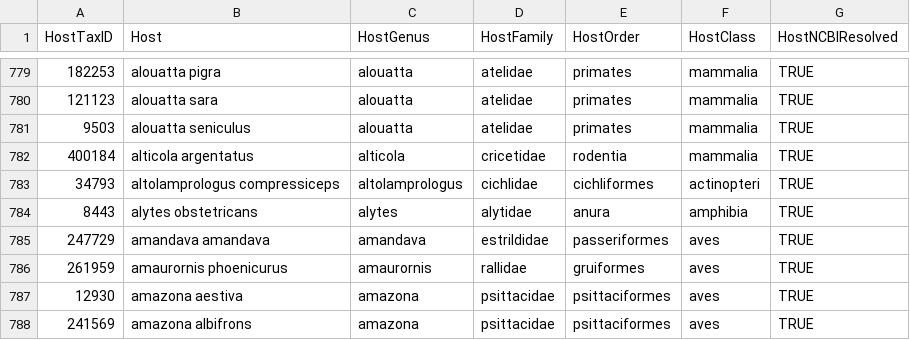
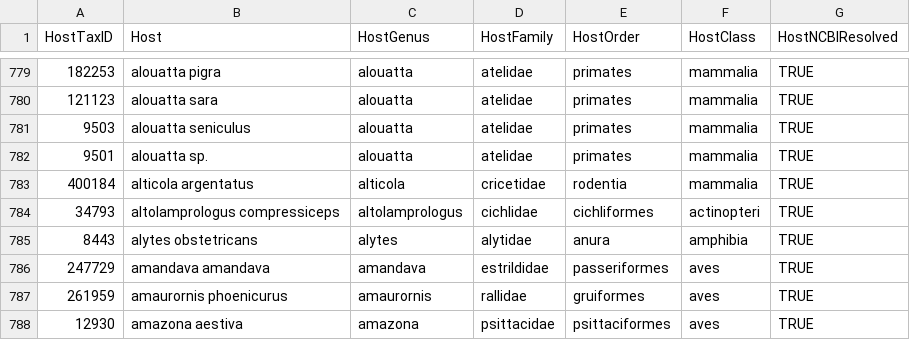
Before and after one commit to viralemergence/virion, a CSV file: TaxonomyHost.csv, drawn as a sheet; only a part is shown, gaps mark what is left out; the shorter side is filled out with more unchanged rows; the diff names each change by its address in the sheet, - before the commit and + after, or states it on an @@ line.

```diff
--- a/TaxonomyHost.csv
+++ b/TaxonomyHost.csv
+row 782: 9501 | alouatta sp. | alouatta | atelidae | primates | mammalia | TRUE
```
Also changed, not shown: TaxonomyVirus.csv, 4 other files.
